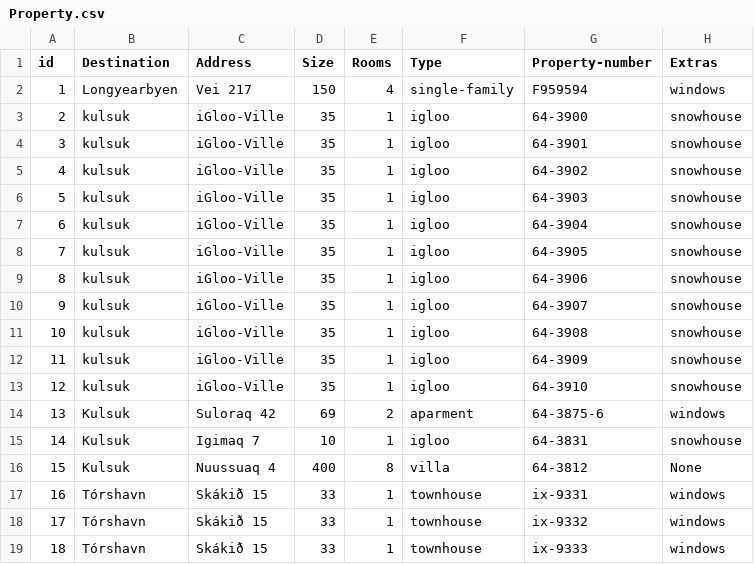
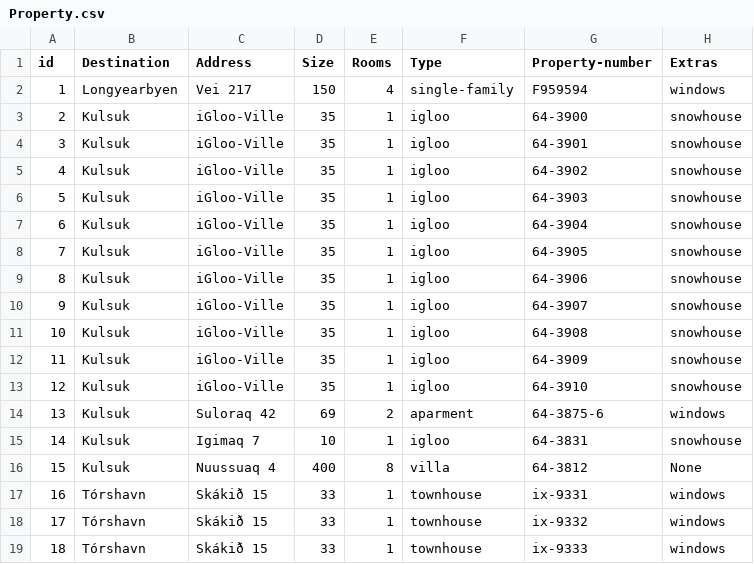
Before and after one commit to lsig/NaNairverkefni, a CSV file: NaN_Program/CSV_Files/Property.csv, drawn as a sheet; only a part is shown.

Commit message:
propertyLL

```diff
--- a/NaN_Program/CSV_Files/Property.csv
+++ b/NaN_Program/CSV_Files/Property.csv
@@ -2,13 +2,13 @@ id,Destination,Address,Size,Rooms,Type,Property-number,Extras
 1,Longyearbyen,Vei 217,150,4,single-family,F959594,windows
-2,kulsuk,iGloo-Ville,35,1,igloo,64-3900,snowhouse
-3,kulsuk,iGloo-Ville,35,1,igloo,64-3901,snowhouse
-4,kulsuk,iGloo-Ville,35,1,igloo,64-3902,snowhouse
-5,kulsuk,iGloo-Ville,35,1,igloo,64-3903,snowhouse
-6,kulsuk,iGloo-Ville,35,1,igloo,64-3904,snowhouse
-7,kulsuk,iGloo-Ville,35,1,igloo,64-3905,snowhouse
-8,kulsuk,iGloo-Ville,35,1,igloo,64-3906,snowhouse
-9,kulsuk,iGloo-Ville,35,1,igloo,64-3907,snowhouse
-10,kulsuk,iGloo-Ville,35,1,igloo,64-3908,snowhouse
-11,kulsuk,iGloo-Ville,35,1,igloo,64-3909,snowhouse
-12,kulsuk,iGloo-Ville,35,1,igloo,64-3910,snowhouse
+2,Kulsuk,iGloo-Ville,35,1,igloo,64-3900,snowhouse
+3,Kulsuk,iGloo-Ville,35,1,igloo,64-3901,snowhouse
+4,Kulsuk,iGloo-Ville,35,1,igloo,64-3902,snowhouse
+5,Kulsuk,iGloo-Ville,35,1,igloo,64-3903,snowhouse
+6,Kulsuk,iGloo-Ville,35,1,igloo,64-3904,snowhouse
+7,Kulsuk,iGloo-Ville,35,1,igloo,64-3905,snowhouse
+8,Kulsuk,iGloo-Ville,35,1,igloo,64-3906,snowhouse
+9,Kulsuk,iGloo-Ville,35,1,igloo,64-3907,snowhouse
+10,Kulsuk,iGloo-Ville,35,1,igloo,64-3908,snowhouse
+11,Kulsuk,iGloo-Ville,35,1,igloo,64-3909,snowhouse
+12,Kulsuk,iGloo-Ville,35,1,igloo,64-3910,snowhouse
 13,Kulsuk,Suloraq 42,69,2,aparment,64-3875-6,windows
```
Also changed, not shown: 1 other file.
